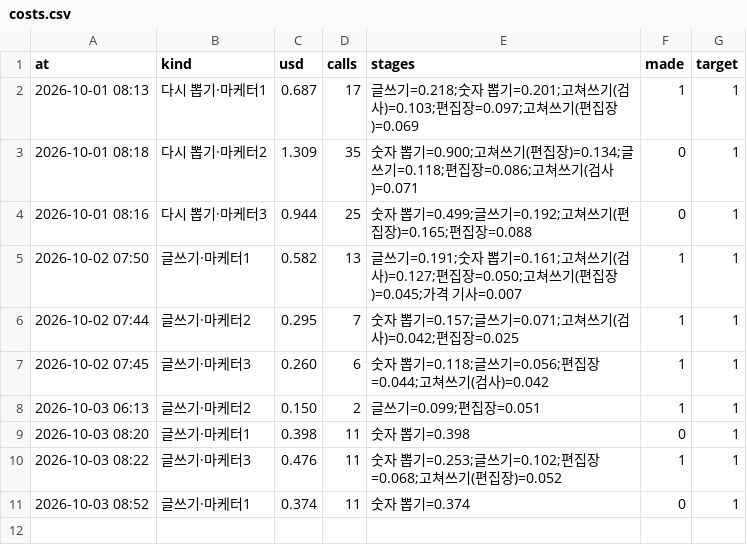
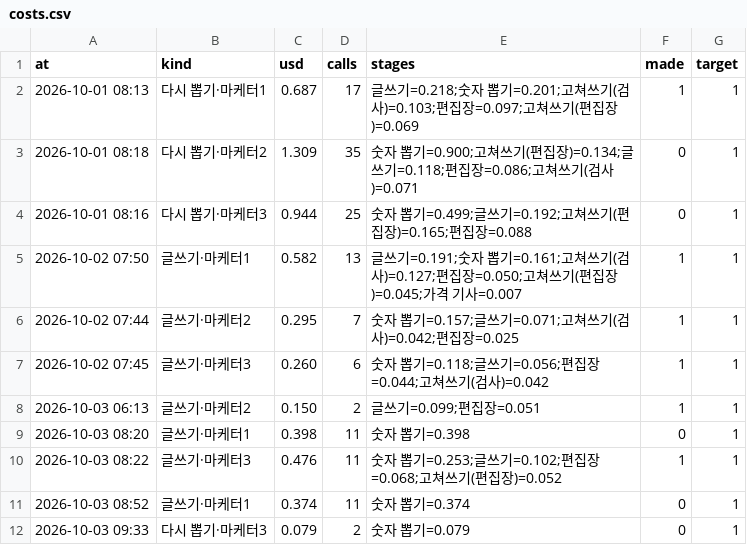
Before and after one commit to mahatera9218-create/shorts-engine, a CSV file: reports/costs.csv, drawn as a sheet; the diff names each change by its address in the sheet, - before the commit and + after, or states it on an @@ line.

```diff
--- a/reports/costs.csv
+++ b/reports/costs.csv
+row 12: 2026-10-03 09:33 | 다시 뽑기·마케터3 | 0.079 | 2 | 숫자 뽑기=0.079 | 0 | 1
```
Also changed, not shown: 10 other files.
